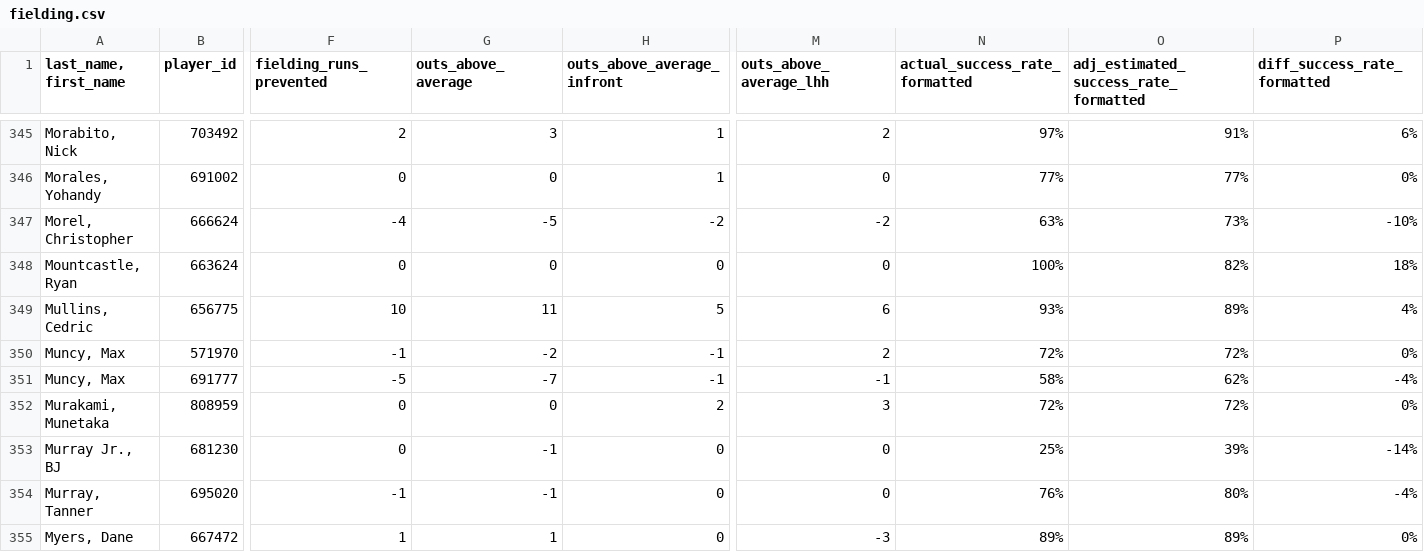
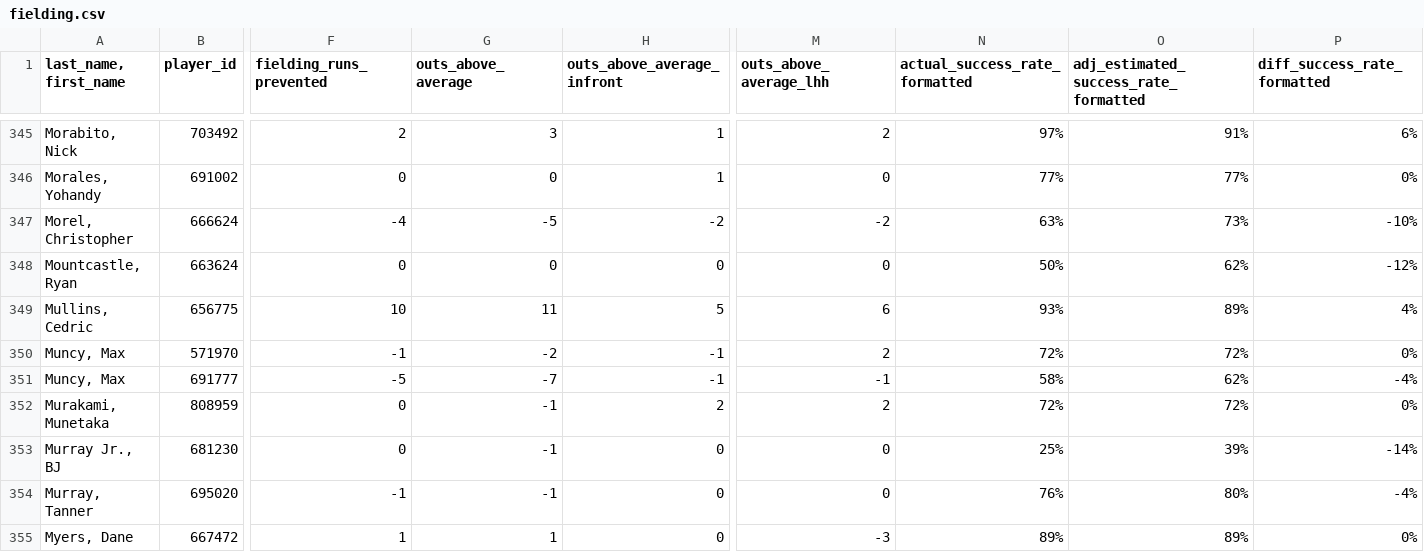
Before and after one commit to jloreto9/vision360, a CSV file: data/fielding.csv, drawn as a sheet; only a part is shown, gaps mark what is left out; the diff covers the shown part only; the diff names each change by its address in the sheet, - before the commit and + after, or states it on an @@ line.

```diff
--- a/data/fielding.csv
+++ b/data/fielding.csv
-N348 (actual_success_rate_formatted): 100%
+N348 (actual_success_rate_formatted): 50%
-O348: 82%
+O348: 62%
-P348 (diff_success_rate_formatted): 18%
+P348 (diff_success_rate_formatted): -12%
-G352 (outs_above_average): 0
+G352 (outs_above_average): -1
-M352 (outs_above_average_lhh): 3
+M352 (outs_above_average_lhh): 2
```
Also changed, not shown: 64 edited cells elsewhere in this file, data/batting_exitvelo.csv, data/batting_expected.csv, 2 other files.
